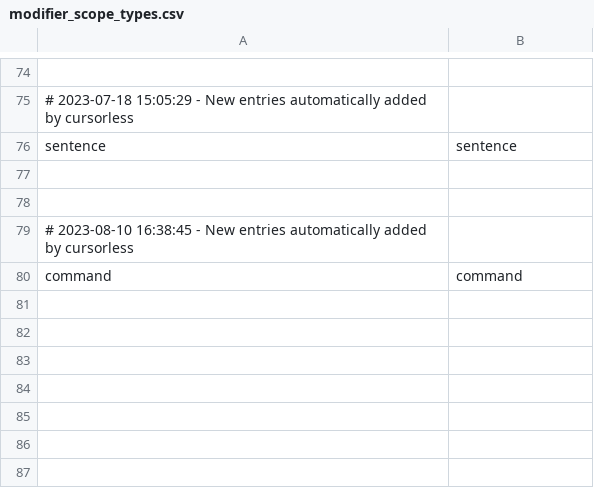
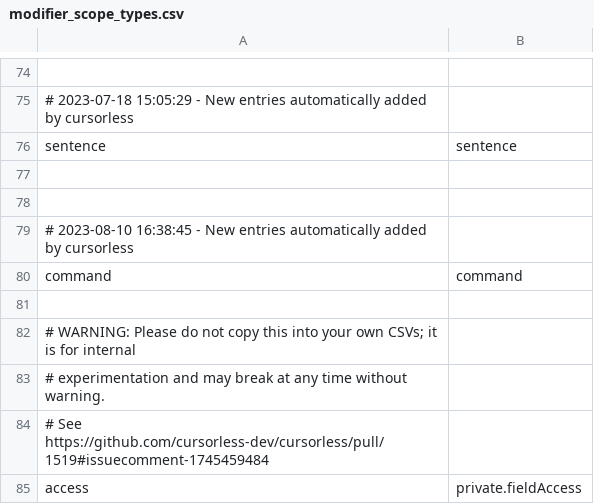
Before and after one commit to pokey/pokey_talon, a CSV file: cursorless-settings/modifier_scope_types.csv, drawn as a sheet; only a part is shown, gaps mark what is left out; the diff names each change by its address in the sheet, - before the commit and + after, or states it on an @@ line.

Commit message:
Access scope

```diff
--- a/cursorless-settings/modifier_scope_types.csv
+++ b/cursorless-settings/modifier_scope_types.csv
+row 81: (empty)
+row 82: # WARNING: Please do not copy this into your own CSVs; it is for internal
+row 83: # experimentation and may break at any time without warning.
+row 84: # See https://github.com/cursorless-dev/cursorless/pull/1519#issuecomment-1745459484
+row 85: access | private.fieldAccess
```
